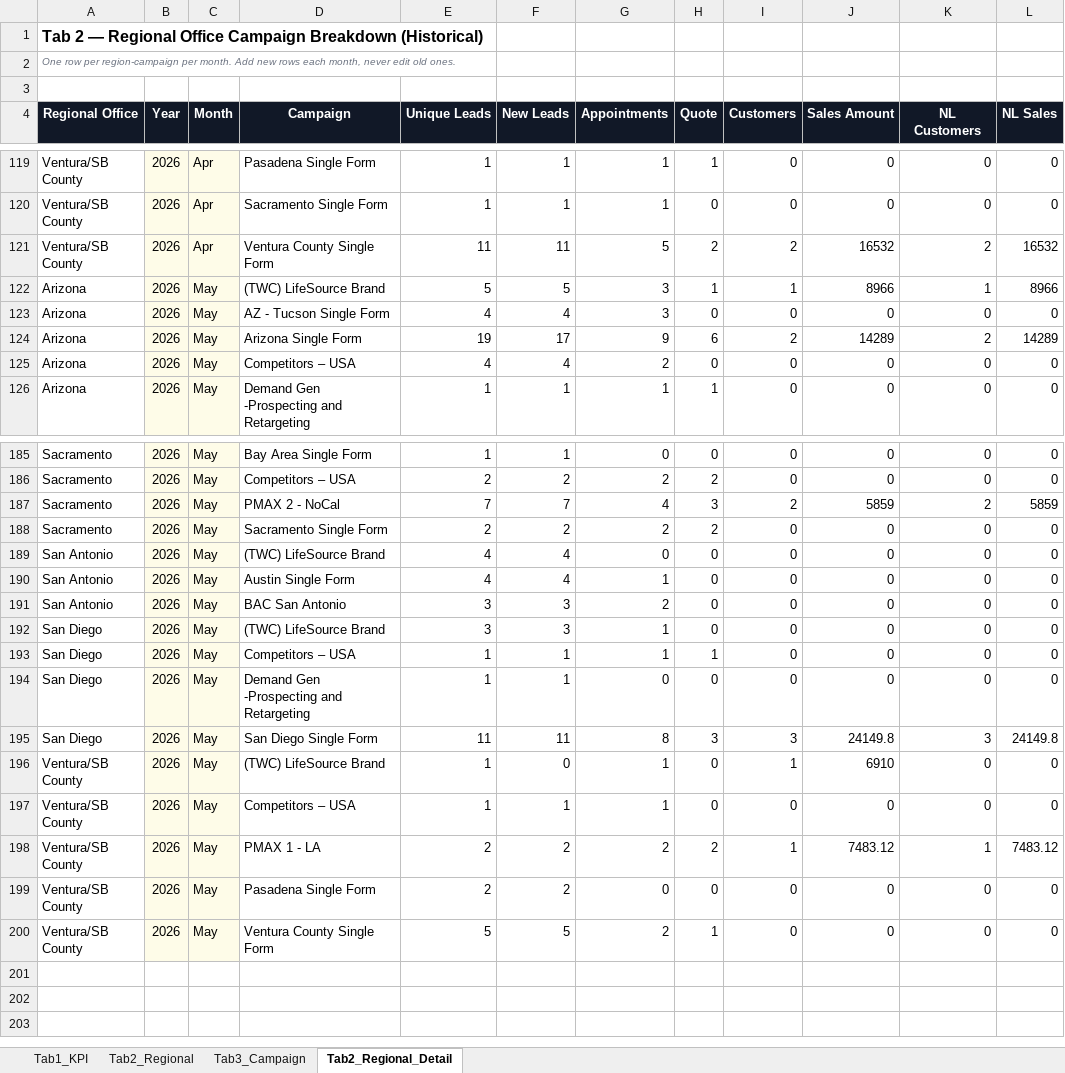
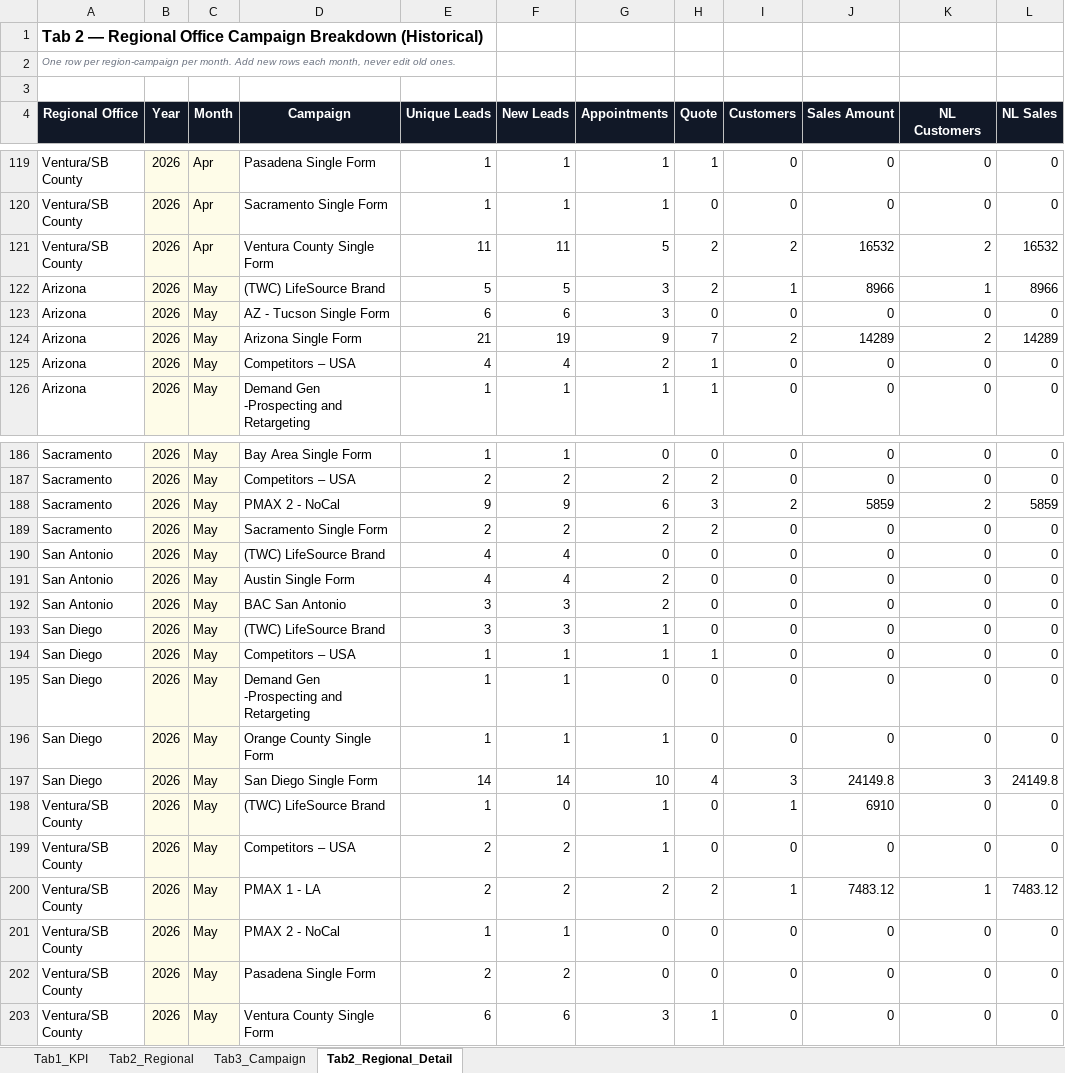
Before and after one commit to panpanlsw-ops/Google-Dashboard, an Excel workbook: dashboard_data.xlsx, sheet Tab2_Regional_Detail, drawn as a sheet; only a part is shown, gaps mark what is left out; values as stored, in another font and other column widths than the file's, no borders; addresses are those after the commit; the diff covers the shown part only; the diff names each change by its address in the sheet, - before the commit and + after, or states it on an @@ line.

```diff
--- a/dashboard_data.xlsx (sheet Tab2_Regional_Detail)
+++ b/dashboard_data.xlsx (sheet Tab2_Regional_Detail)
-H122 (Quote): 1
+H122 (Quote): 2
-E123 (Unique Leads): 4
+E123 (Unique Leads): 6
-F123 (New Leads): 4
+F123 (New Leads): 6
-E124 (Unique Leads): 19
+E124 (Unique Leads): 21
-F124 (New Leads): 17
+F124 (New Leads): 19
-H124 (Quote): 6
+H124 (Quote): 7
-H125 (Quote): 0
+H125 (Quote): 1
-E188 (Unique Leads): 7
+E188 (Unique Leads): 9
-F188 (New Leads): 7
+F188 (New Leads): 9
-G188 (Appointments): 4
+G188 (Appointments): 6
-G191 (Appointments): 1
+G191 (Appointments): 2
+row 196: San Diego | 2026 | May | Orange County Single Form | 1 | 1 | 1 | 0 | 0 | 0 | 0 | 0
-E197 (Unique Leads): 11
+E197 (Unique Leads): 14
-F197 (New Leads): 11
+F197 (New Leads): 14
-G197 (Appointments): 8
+G197 (Appointments): 10
-H197 (Quote): 3
+H197 (Quote): 4
-E199 (Unique Leads): 1
+E199 (Unique Leads): 2
-F199 (New Leads): 1
+F199 (New Leads): 2
+row 201: Ventura/SB County | 2026 | May | PMAX 2 - NoCal | 1 | 1 | 0 | 0 | 0 | 0 | 0 | 0
-E203 (Unique Leads): 5
+E203 (Unique Leads): 6
-F203 (New Leads): 5
+F203 (New Leads): 6
-G203 (Appointments): 2
+G203 (Appointments): 3
```
Also changed, not shown: 1 added row and 43 edited cells elsewhere in this sheet, sheet Tab1_KPI, sheet Tab3_Campaign, sheet Tab2_Regional.
